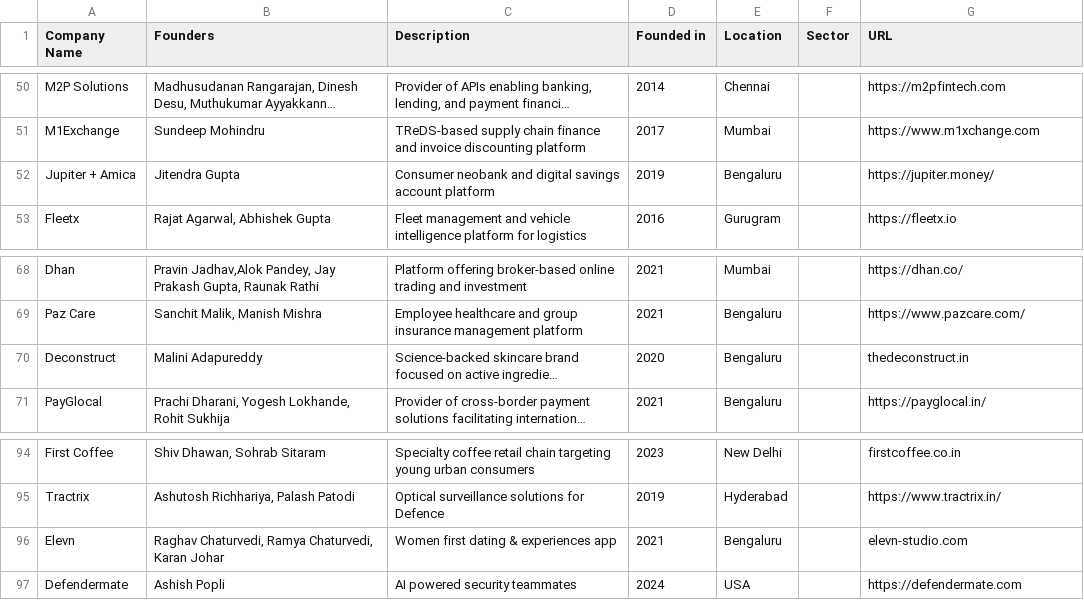
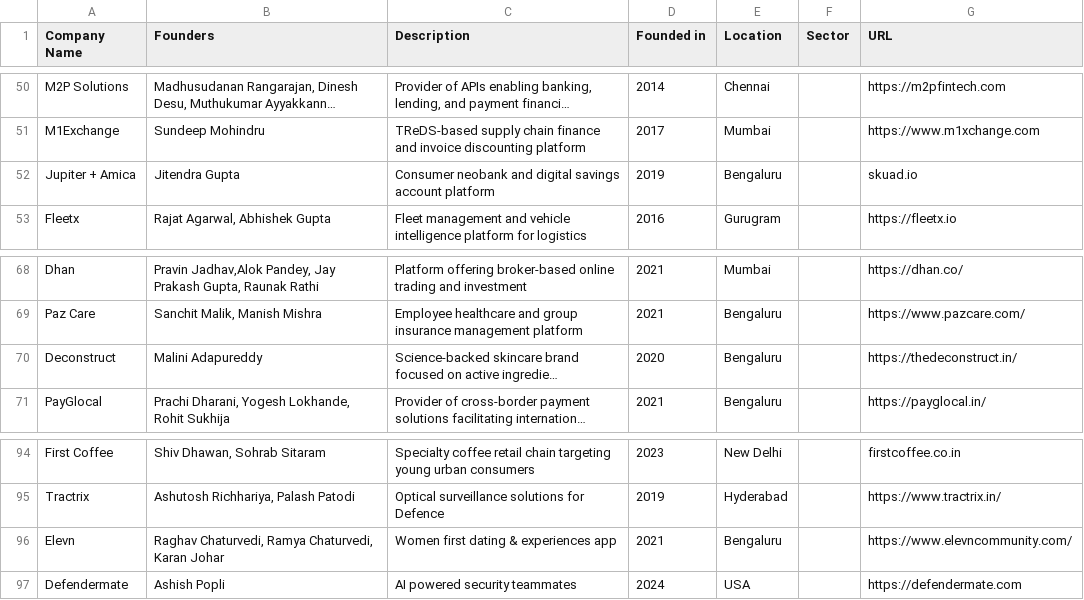
Before and after one commit to Pushstarters/Beenext, a CSV file: src/data/history.csv, drawn as a sheet; only a part is shown, gaps mark what is left out; long unchanged cells end in …; the diff names each change by its address in the sheet, - before the commit and + after, or states it on an @@ line.

```diff
--- a/src/data/history.csv
+++ b/src/data/history.csv
-G52 (URL): https://jupiter.money/
+G52 (URL): skuad.io
-G70 (URL): thedeconstruct.in
+G70 (URL): https://thedeconstruct.in/
-G96 (URL): elevn-studio.com
+G96 (URL): https://www.elevncommunity.com/
```
Also changed, not shown: 1 other file.
